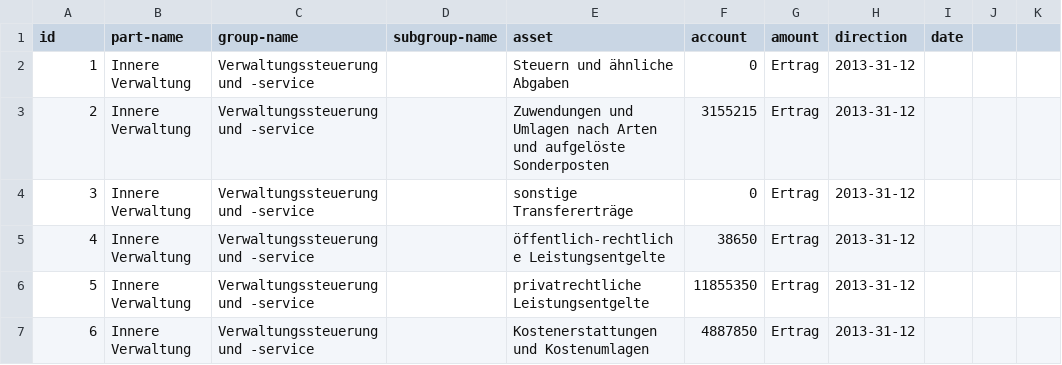
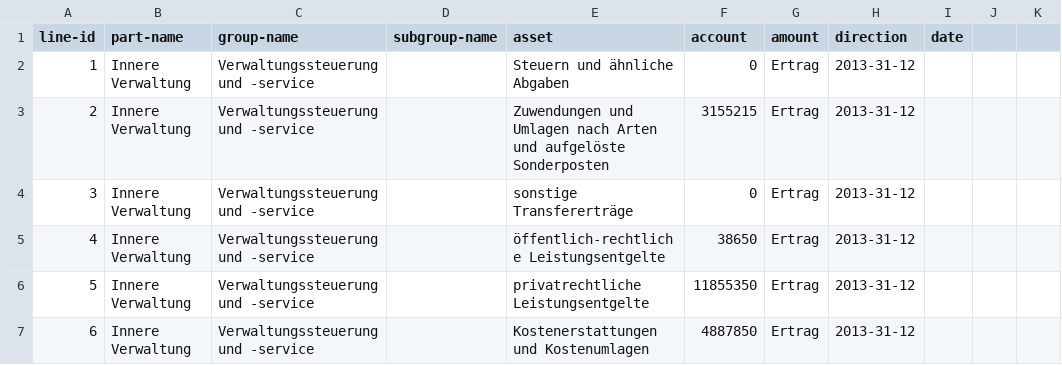
Before and after one commit to RobTranquillo/Haushalt-Dresden-2013-2014-csv, a CSV file: haushalt_dresden_vers.1.csv, drawn as a sheet; only a part is shown.

Commit message:
Update haushalt_dresden_vers.1.csv
Weil openspending zu dumm ist ein Id-Feld zu akzeptieren, das id heißt, wurder dessen name geändert.

```diff
--- a/haushalt_dresden_vers.1.csv
+++ b/haushalt_dresden_vers.1.csv
@@ -1,2 +1,2 @@
-id,part-name,group-name,subgroup-name,asset,account,amount,direction,date
+line-id,part-name,group-name,subgroup-name,asset,account,amount,direction,date
 1,Innere Verwaltung,Verwaltungssteuerung und -service,,Steuern und ähnliche Abgaben,0,Ertrag,2013-31-12
```
